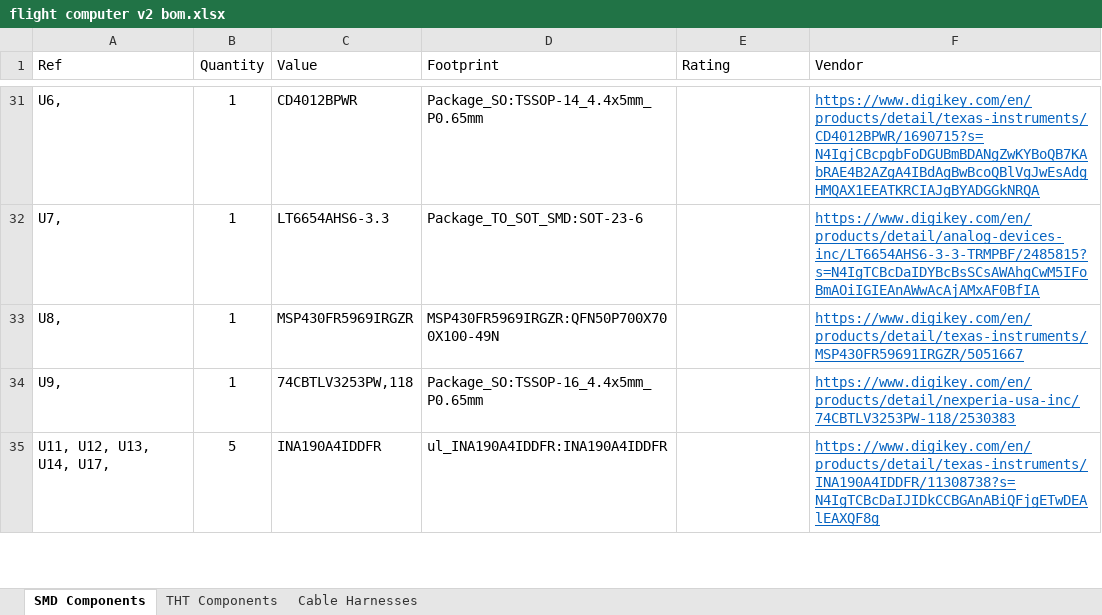
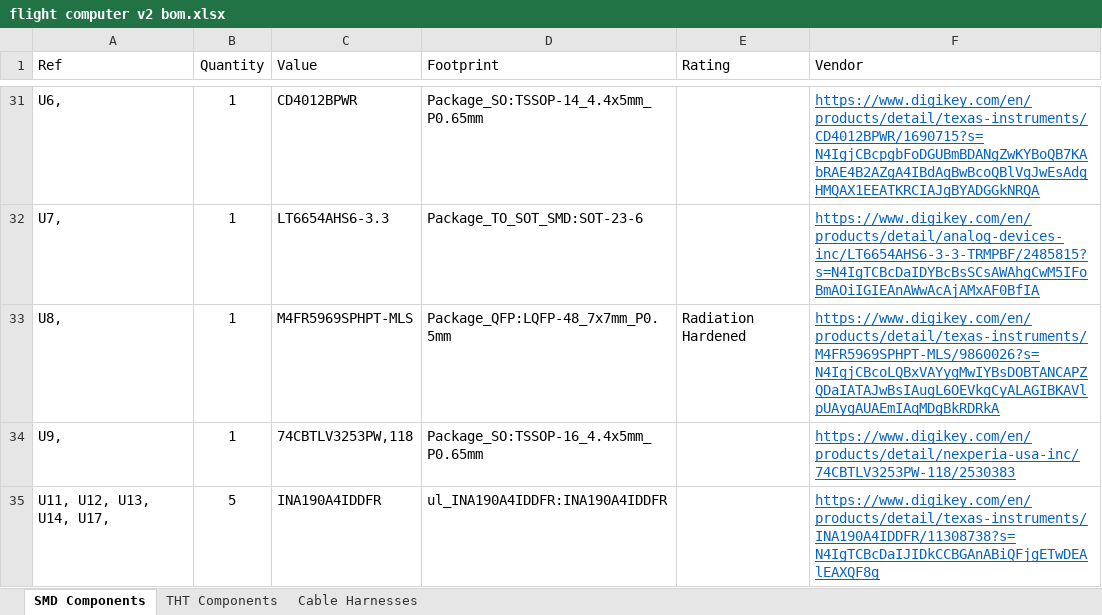
Before and after one commit to Big-Red-Sat/Big-Red-Sat-1, an Excel workbook: flight_computer/v3/Bill of Material/flight computer v2 bom.xlsx, sheet SMD Components, drawn as a sheet; only a part is shown, gaps mark what is left out; values as stored, in another font and other column widths than the file's, no borders; the diff names each change by its address in the sheet, - before the commit and + after, or states it on an @@ line.

Commit message:
Update flight computer
- Add exposed pad to microcontroller
- Update flight computer firmware
- Update secondary payload outline
- Order boards

```diff
--- a/flight_computer/v3/Bill of Material/flight computer v2 bom.xlsx (sheet SMD Components)
+++ b/flight_computer/v3/Bill of Material/flight computer v2 bom.xlsx (sheet SMD Components)
-C33 (Value): MSP430FR5969IRGZR
+C33 (Value): M4FR5969SPHPT-MLS
-D33 (Footprint): MSP430FR5969IRGZR:QFN50P700X700X100-49N
+D33 (Footprint): Package_QFP:LQFP-48_7x7mm_P0.5mm
-E33 (Rating): (empty)
+E33 (Rating): Radiation Hardened
-F33 (Vendor): https://www.digikey.com/en/products/detail/texas-instruments/MSP430FR59691IRGZR/5051667
+F33 (Vendor): https://www.digikey.com/en/products/detail/texas-instruments/M4FR5969SPHPT-MLS/9860026?s=N4IgjCBcoLQBxVAYygMwIYBsDOBTANCAPZQDaIATAJwBsIAugL6OEVkgCyALAGIBKAVlpUAygAUAEmIAqMDgBkRDRkA
```
Also changed, not shown: 44 other files.
